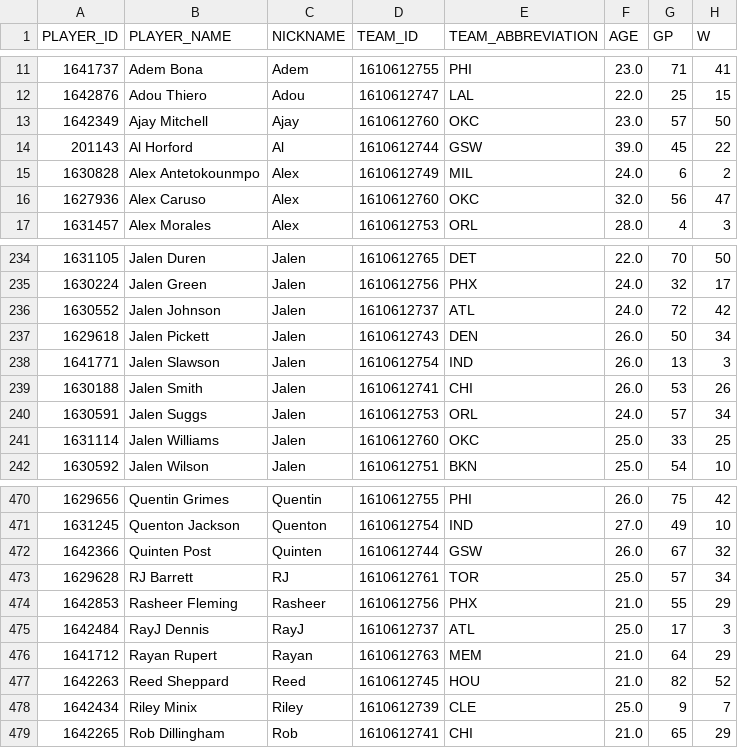
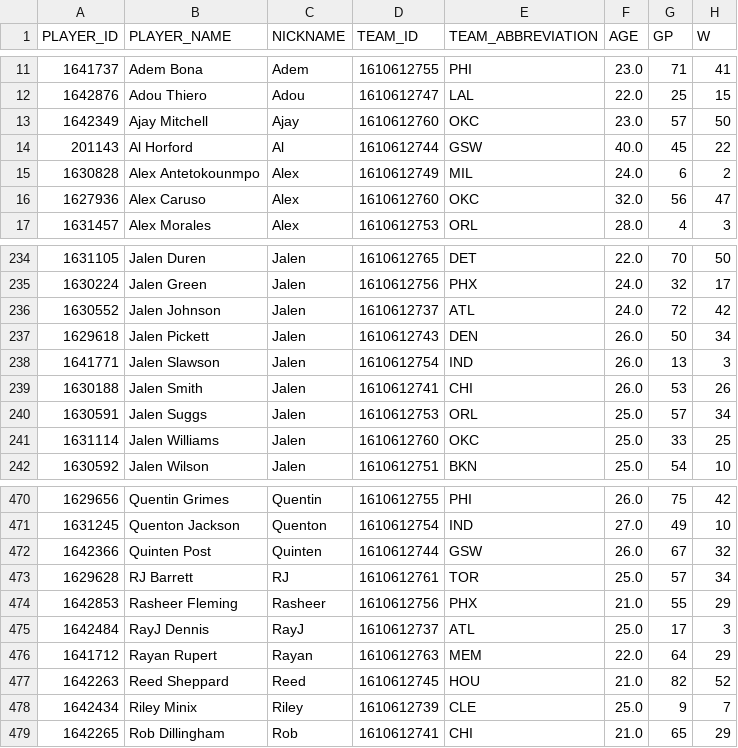
Before and after one commit to luo-qing-xin/hoop-insight, a CSV file: data/raw/leaguedashplayerstats__measure_type_advanced__season_2025_26.csv, drawn as a sheet; only a part is shown, gaps mark what is left out; the diff names each change by its address in the sheet, - before the commit and + after, or states it on an @@ line.

```diff
--- a/data/raw/leaguedashplayerstats__measure_type_advanced__season_2025_26.csv
+++ b/data/raw/leaguedashplayerstats__measure_type_advanced__season_2025_26.csv
-F14 (AGE): 39.0
+F14 (AGE): 40.0
-F240 (AGE): 24.0
+F240 (AGE): 25.0
-F476 (AGE): 21.0
+F476 (AGE): 22.0
```
Also changed, not shown: data/processed/league_game_log.csv, data/processed/recent_games.csv, 31 other files.
